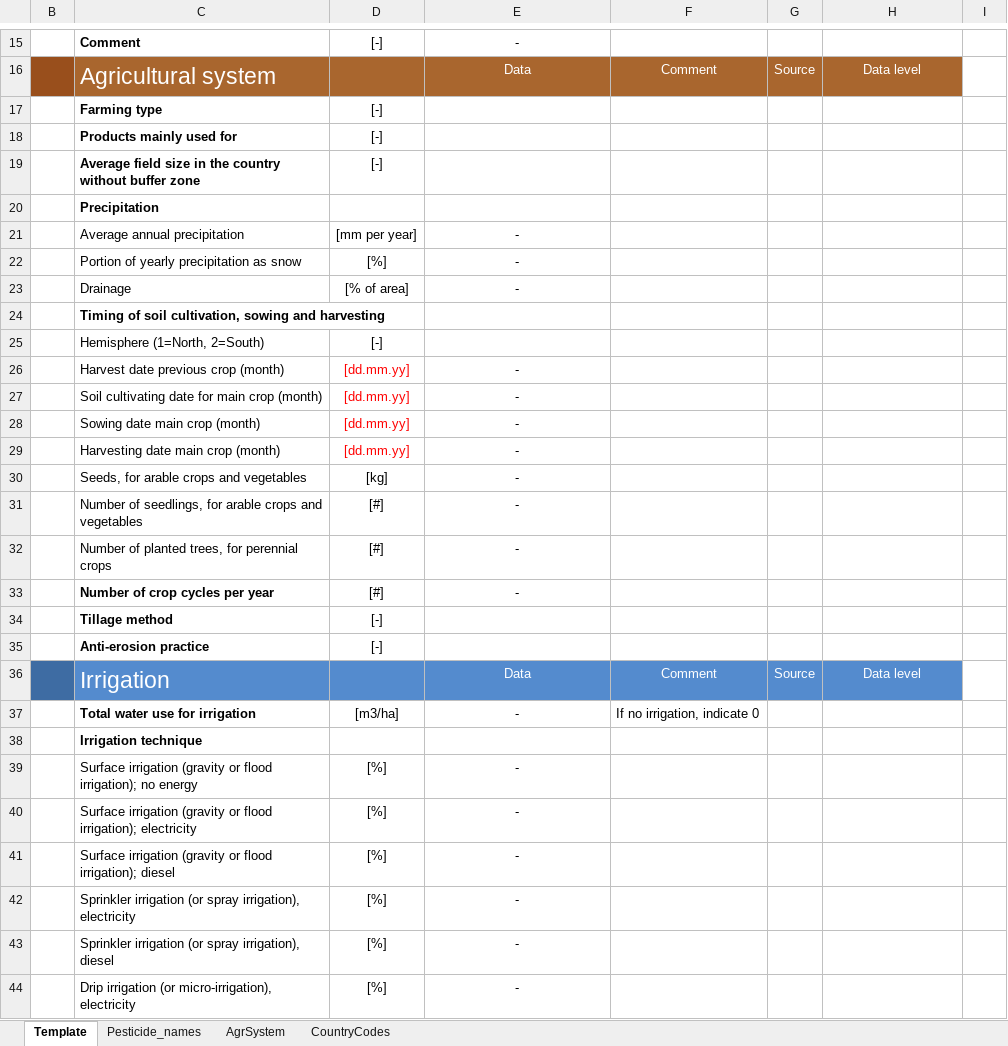
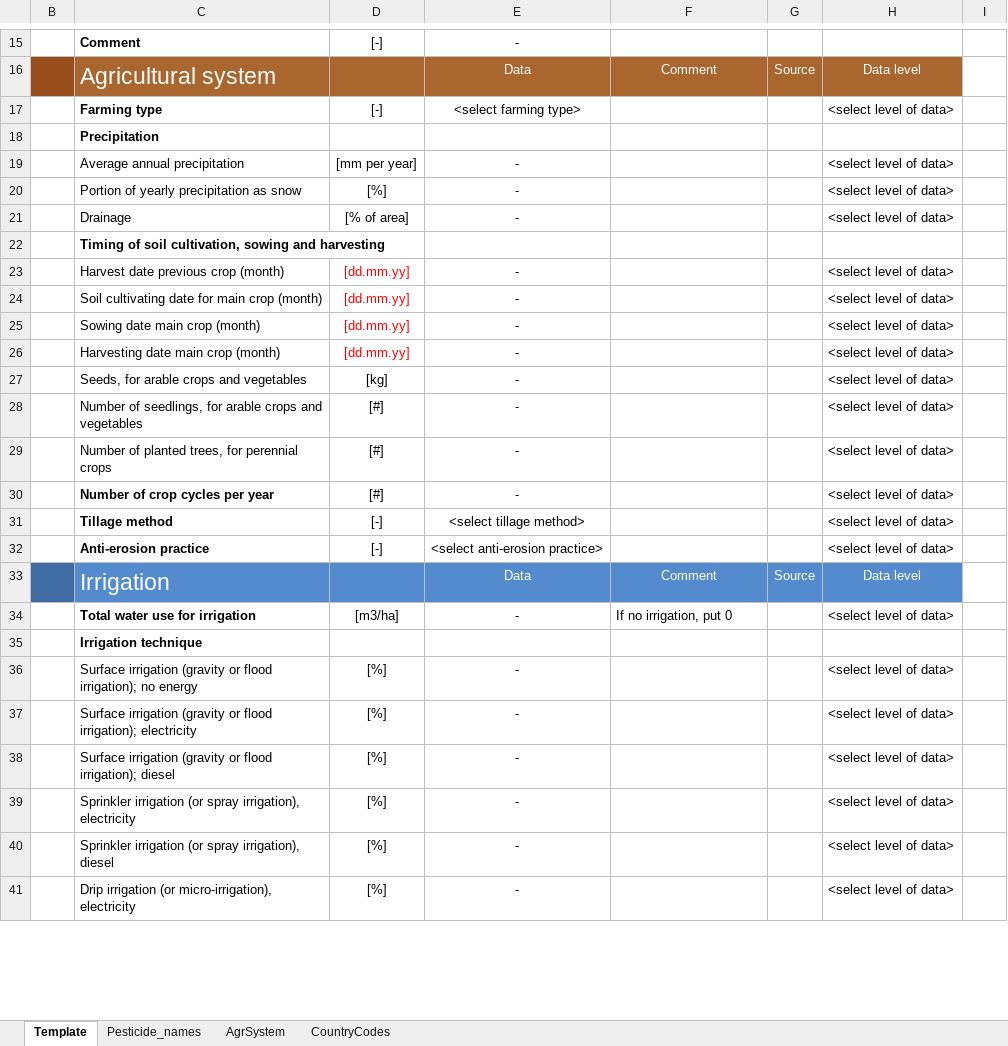
Before and after one commit to ecoinvent-it/sri-crop-tool, an Excel workbook: src/main/dart/web/LCI-Database_Data-collection_Crop_v1.xlsx, sheet Template, drawn as a sheet; only a part is shown, gaps mark what is left out; values as stored, in another font and other column widths than the file's, no borders; charts and pictures not drawn; removed rows and columns are numbered as before the commit, all else as after; the diff covers the shown part only; the diff names each change by its address in the sheet, - before the commit and + after, or states it on an @@ line.

Commit message:
new input file (remove unused fields, remove unit from pest, add yield carbon content), direct output mappings, excel reader: ignore line if data is <select...>

```diff
--- a/src/main/dart/web/LCI-Database_Data-collection_Crop_v1.xlsx (sheet Template)
+++ b/src/main/dart/web/LCI-Database_Data-collection_Crop_v1.xlsx (sheet Template)
-E17: (empty)
+E17: <select farming type>
-H17: (empty)
+H17: <select level of data>
-row 18:  | Products mainly used for | [-]
-row 19:  | Average field size in the country without buffer zone | [-]
-H19:H21: (empty)
+H19:H21: <select level of data>
-row 25:  | Hemisphere (1=North, 2=South) | [-]
-H23:H32: (empty)
+H23:H32: <select level of data>
-E31: (empty)
+E31: <select tillage method>
-E32: (empty)
+E32: <select anti-erosion practice>
-F34: If no irrigation, indicate 0
+F34: If no irrigation, put 0
-H34: (empty)
+H34: <select level of data>
-H36:H41: (empty)
+H36:H41: <select level of data>
```
Also changed, not shown: 1 added row, 8 removed rows, 149 edited cells and cell formats elsewhere in this sheet, sheet Pesticide_names, sheet AgrSystem, hidden cells, charts or pictures, 17 other files.
